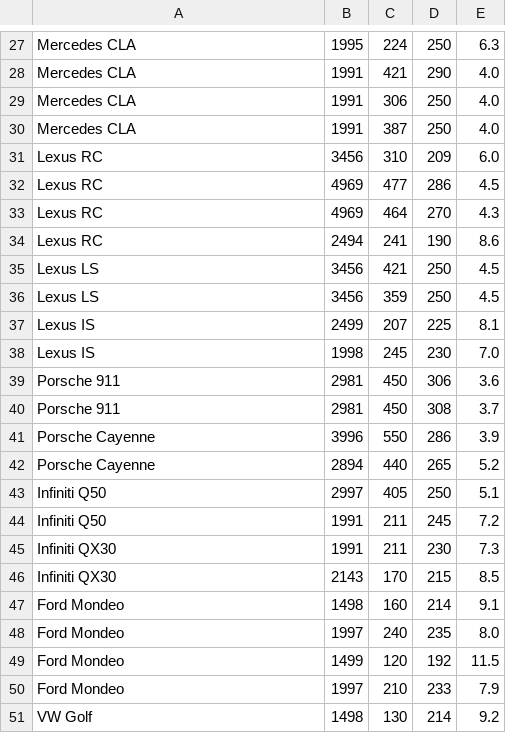
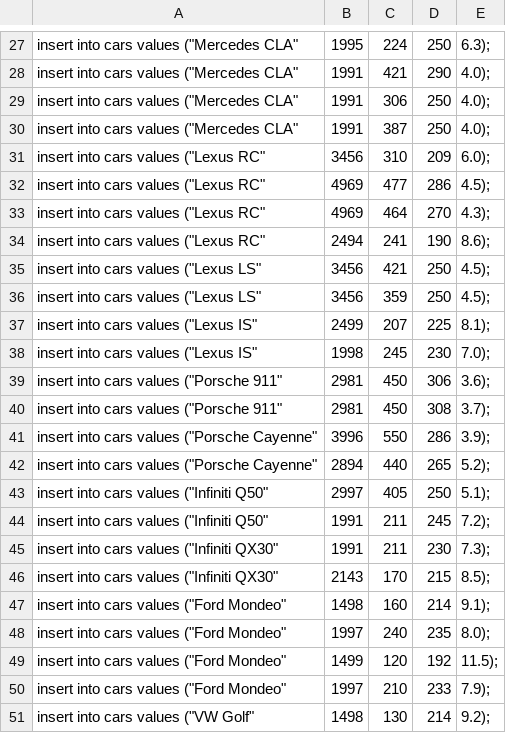
Before and after one commit to CodecoolKRK20173/battle-of-cards-niepokorni, a CSV file: cars.csv, drawn as a sheet; only a part is shown, gaps mark what is left out; the diff covers the shown part only; the diff names each change by its address in the sheet, - before the commit and + after, or states it on an @@ line.

```diff
--- a/cars.csv
+++ b/cars.csv
-A27:A30: Mercedes CLA
+A27:A30: insert into cars values ("Mercedes CLA"
-E27: 6.3
+E27: 6.3);
-E28:E30: 4.0
+E28:E30: 4.0);
-A31:A34: Lexus RC
+A31:A34: insert into cars values ("Lexus RC"
-E31: 6.0
+E31: 6.0);
-E32: 4.5
+E32: 4.5);
-E33: 4.3
+E33: 4.3);
-E34: 8.6
+E34: 8.6);
-A35:A36: Lexus LS
+A35:A36: insert into cars values ("Lexus LS"
-E35:E36: 4.5
+E35:E36: 4.5);
-A37:A38: Lexus IS
+A37:A38: insert into cars values ("Lexus IS"
-E37: 8.1
+E37: 8.1);
-E38: 7.0
+E38: 7.0);
-A39:A40: Porsche 911
+A39:A40: insert into cars values ("Porsche 911"
-E39: 3.6
+E39: 3.6);
-E40: 3.7
+E40: 3.7);
-A41:A42: Porsche Cayenne
+A41:A42: insert into cars values ("Porsche Cayenne"
-E41: 3.9
+E41: 3.9);
-E42: 5.2
+E42: 5.2);
-A43:A44: Infiniti Q50
+A43:A44: insert into cars values ("Infiniti Q50"
-E43: 5.1
+E43: 5.1);
-E44: 7.2
+E44: 7.2);
-A45:A46: Infiniti QX30
+A45:A46: insert into cars values ("Infiniti QX30"
-E45: 7.3
+E45: 7.3);
-E46: 8.5
+E46: 8.5);
-A47:A50: Ford Mondeo
+A47:A50: insert into cars values ("Ford Mondeo"
-E47: 9.1
+E47: 9.1);
-E48: 8.0
+E48: 8.0);
-E49: 11.5
+E49: 11.5);
-E50: 7.9
+E50: 7.9);
-A51: VW Golf
+A51: insert into cars values ("VW Golf"
-E51: 9.2
+E51: 9.2);
```
Also changed, not shown: 150 edited cells elsewhere in this file, 4 other files.
